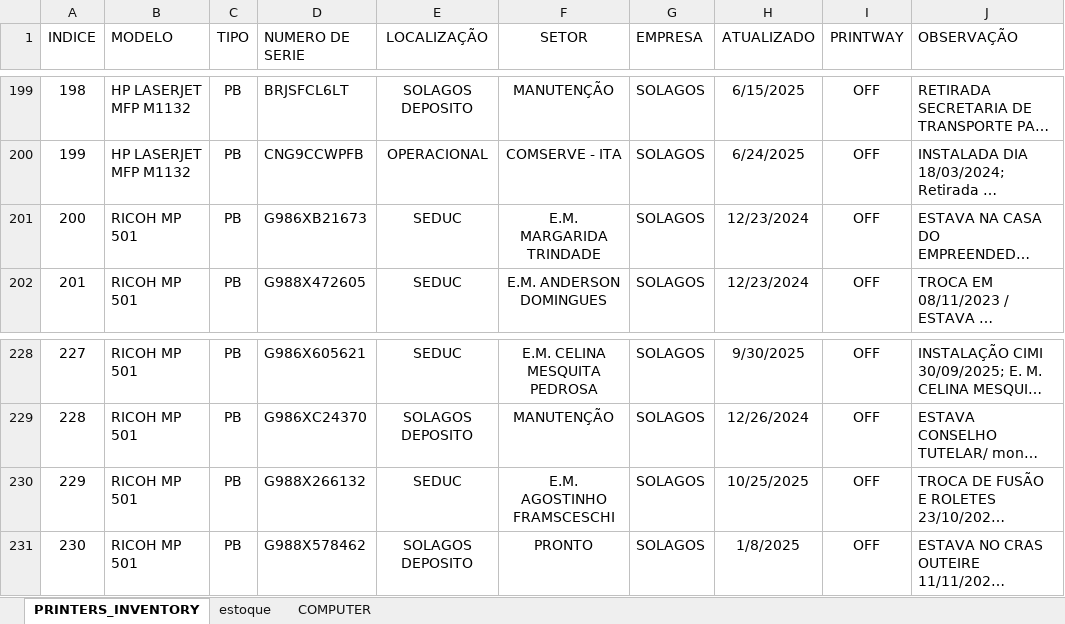
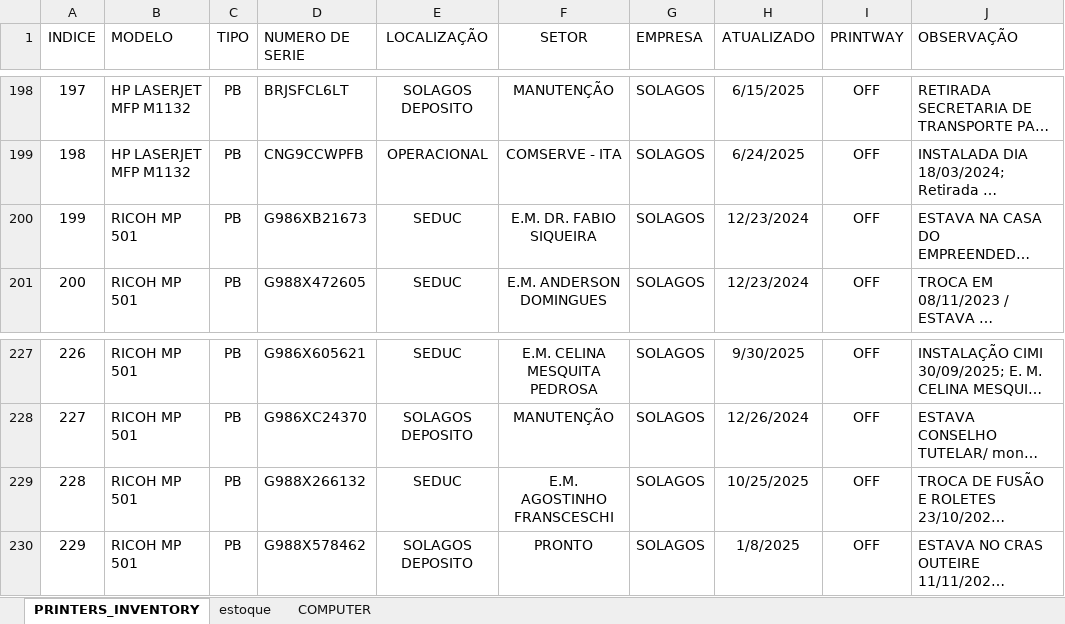
Before and after one commit to flavio-foa-dev/excel, an Excel workbook: data_printer.xlsx, sheet PRINTERS_INVENTORY, drawn as a sheet; only a part is shown, gaps mark what is left out; long unchanged cells end in …; values as stored, in another font and other column widths than the file's, no borders; conditional formats and table styles not drawn; addresses are those after the commit; the diff covers the shown part only; the diff names each change by its address in the sheet, - before the commit and + after, or states it on an @@ line.

```diff
--- a/data_printer.xlsx (sheet PRINTERS_INVENTORY)
+++ b/data_printer.xlsx (sheet PRINTERS_INVENTORY)
@@ column A (INDICE) renumbered between rows 149 and 437 @@
-F200 (SETOR): E.M. MARGARIDA TRINDADE
+F200 (SETOR): E.M. DR. FABIO SIQUEIRA
-F229 (SETOR): E.M. AGOSTINHO FRAMSCESCHI
+F229 (SETOR): E.M. AGOSTINHO FRANSCESCHI
```
Also changed, not shown: 7 added rows, 1 moved row and 6 edited cells elsewhere in this sheet.
